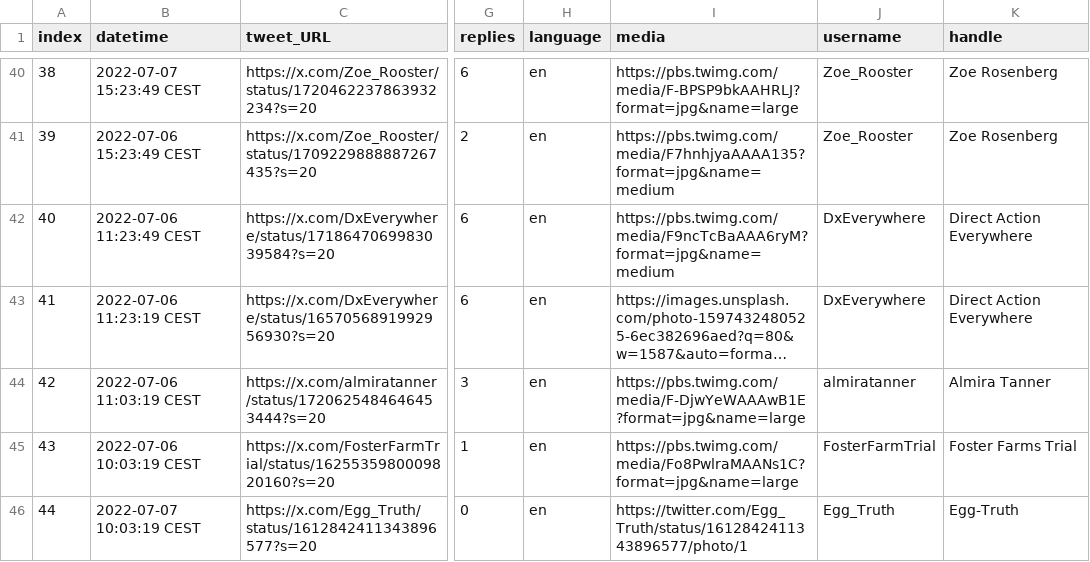
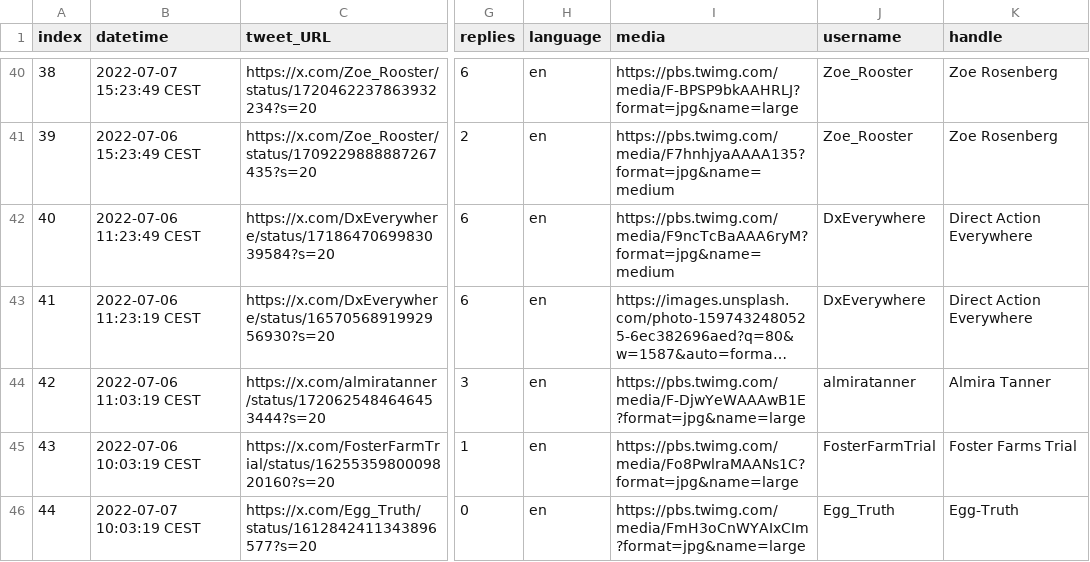
Before and after one commit to Howquez/tainted_trends, a CSV file: software/twitter/static/data/KFC.csv, drawn as a sheet; only a part is shown, gaps mark what is left out; long unchanged cells end in …; the diff covers the shown part only; the diff names each change by its address in the sheet, - before the commit and + after, or states it on an @@ line.

```diff
--- a/software/twitter/static/data/KFC.csv
+++ b/software/twitter/static/data/KFC.csv
-I46 (media): https://twitter.com/Egg_Truth/status/1612842411343896577/photo/1
+I46 (media): https://pbs.twimg.com/media/FmH3oCnWYAIxCIm?format=jpg&name=large
```
Also changed, not shown: 1 added row and 2 edited cells elsewhere in this file, 41 other files.
